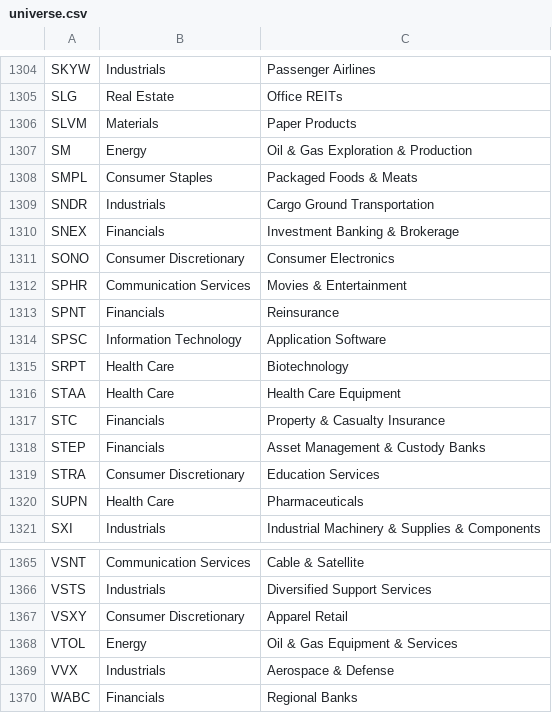
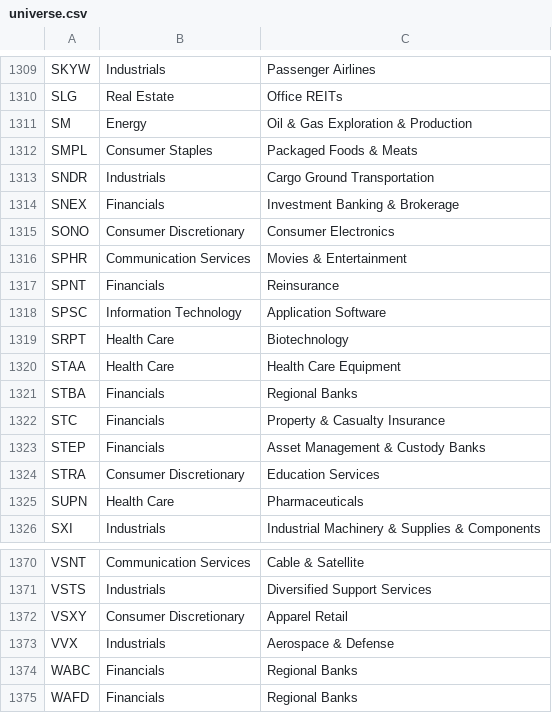
Before and after one commit to Shazil10/alpaca-paper-trader, a CSV file: universe.csv, drawn as a sheet; only a part is shown, gaps mark what is left out; the shorter side is filled out with more unchanged rows; the diff covers the shown part only.

```diff
--- a/universe.csv
+++ b/universe.csv
@@ -1305,3 +1310,2 @@ SKYW,Industrials,Passenger Airlines
 SLG,Real Estate,Office REITs
-SLVM,Materials,Paper Products
 SM,Energy,Oil & Gas Exploration & Production
@@ -1316,2 +1320,3 @@ SRPT,Health Care,Biotechnology
 STAA,Health Care,Health Care Equipment
+STBA,Financials,Regional Banks
 STC,Financials,Property & Casualty Insurance
@@ -1367,3 +1372,2 @@ VSTS,Industrials,Diversified Support Services
 VSXY,Consumer Discretionary,Apparel Retail
-VTOL,Energy,Oil & Gas Equipment & Services
 VVX,Industrials,Aerospace & Defense
```
Also changed, not shown: 5 added rows elsewhere in this file, data/universe/current_membership.csv, data/universe/master_tickers.csv, 7 other files.
